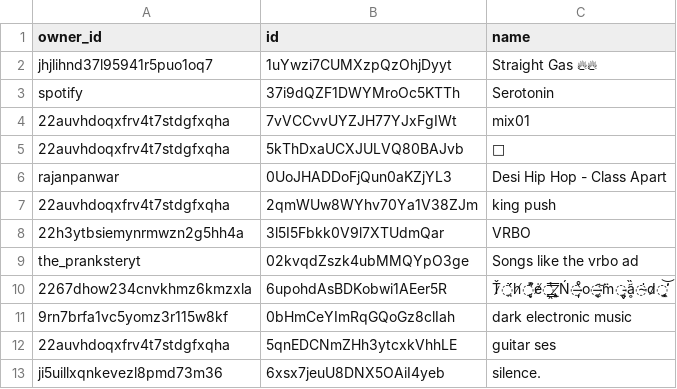
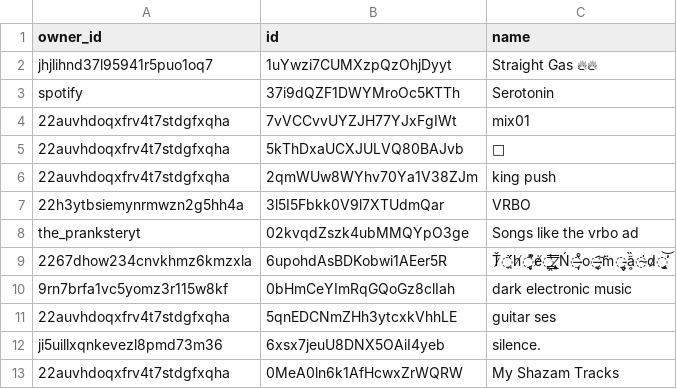
Before and after one commit to vivek-dodia/DailyBackedUpSpotifyPlaylists, a CSV file: playlists.csv, drawn as a sheet; only a part is shown; the shorter side is filled out with more unchanged rows; the diff names each change by its address in the sheet, - before the commit and + after, or states it on an @@ line.

Commit message:
Automated commit with updated playlists and liked songs.

```diff
--- a/playlists.csv
+++ b/playlists.csv
-row 6: rajanpanwar | 0UoJHADDoFjQun0aKZjYL3 | Desi Hip Hop - Class Apart
```
Also changed, not shown: 29 other files.
